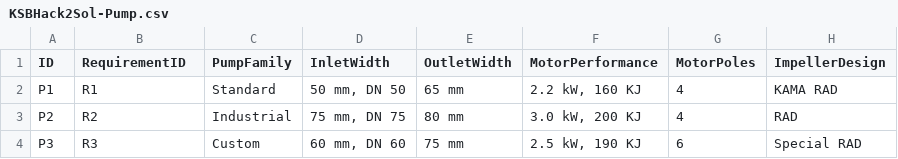
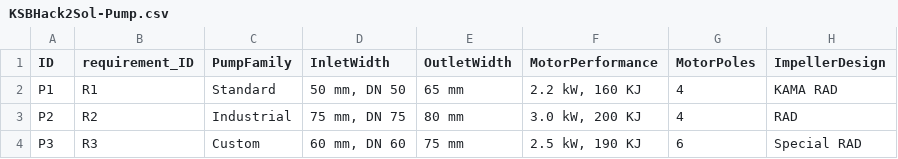
Before and after one commit to Timo-Maier/KSB_Hack2Sol2024, a CSV file: db/data/KSBHack2Sol-Pump.csv, drawn as a sheet; only a part is shown; the diff names each change by its address in the sheet, - before the commit and + after, or states it on an @@ line.

```diff
--- a/db/data/KSBHack2Sol-Pump.csv
+++ b/db/data/KSBHack2Sol-Pump.csv
-B1: RequirementID
+B1: requirement_ID
```
Also changed, not shown: 2 other files.
